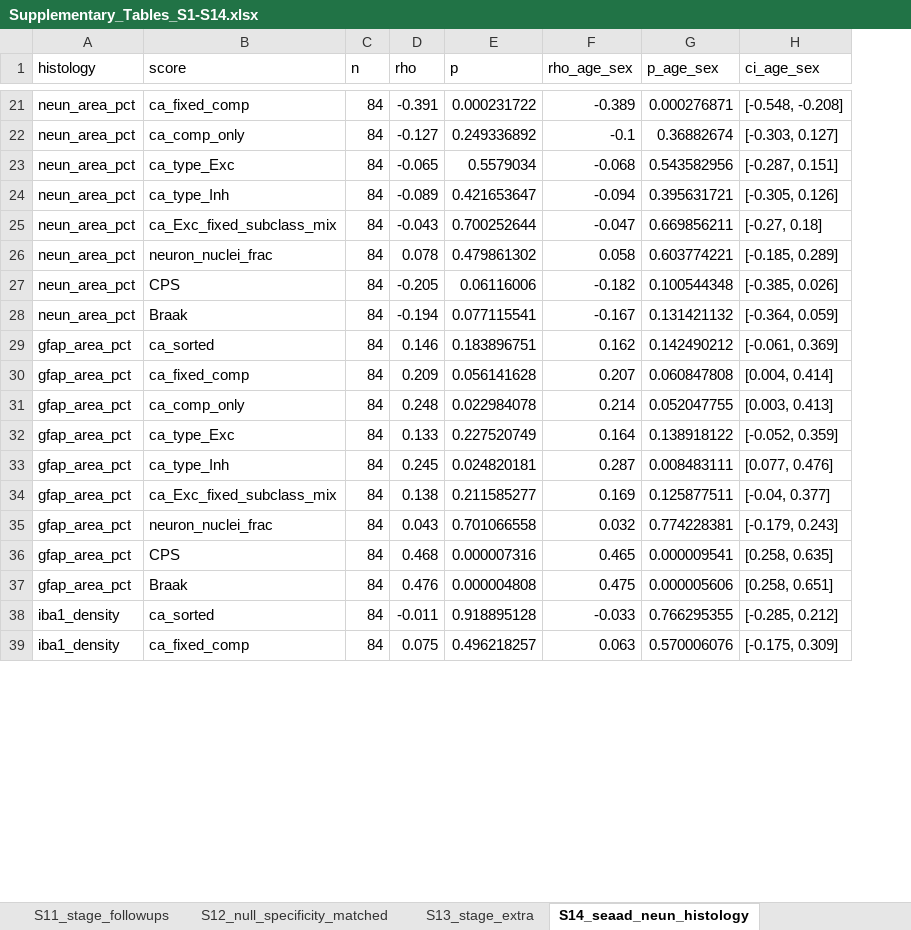
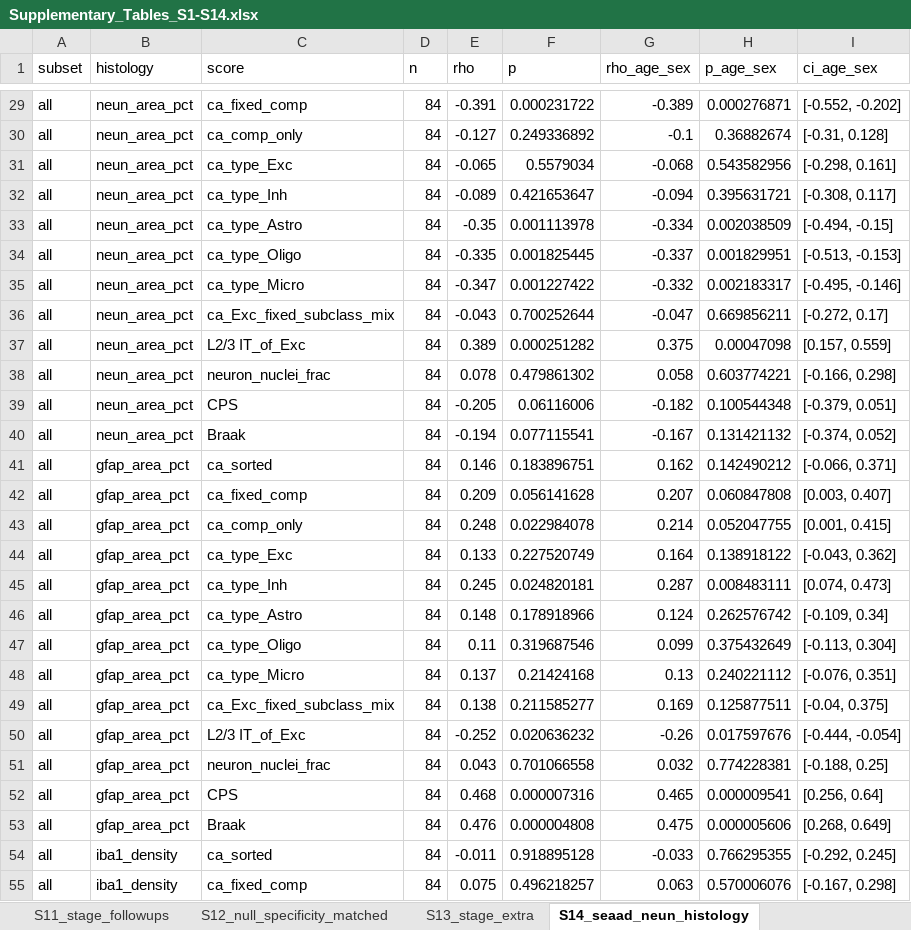
Before and after one commit to HanTaeH/TAE, an Excel workbook: results/supplementary/Supplementary_Tables_S1-S14.xlsx, sheet S14_seaad_neun_histology, drawn as a sheet; only a part is shown, gaps mark what is left out; values as stored, in another font and other column widths than the file's, no borders; addresses are those after the commit; the diff covers the shown part only; the diff names each change by its address in the sheet, - before the commit and + after, or states it on an @@ line.

```diff
--- a/results/supplementary/Supplementary_Tables_S1-S14.xlsx (sheet S14_seaad_neun_histology)
+++ b/results/supplementary/Supplementary_Tables_S1-S14.xlsx (sheet S14_seaad_neun_histology)
+column A (subset), rows 29-32: all all; row 36: all; rows 38-45: all all; row 49: all; rows 51-55: all all
-I29 (ci_age_sex): [-0.548, -0.208]
+I29 (ci_age_sex): [-0.552, -0.202]
-I30 (ci_age_sex): [-0.303, 0.127]
+I30 (ci_age_sex): [-0.31, 0.128]
-I31 (ci_age_sex): [-0.287, 0.151]
+I31 (ci_age_sex): [-0.298, 0.161]
-I32 (ci_age_sex): [-0.305, 0.126]
+I32 (ci_age_sex): [-0.308, 0.117]
+row 33: all | neun_area_pct | ca_type_Astro | 84 | -0.35 | 0.001113978 | -0.334 | 0.002038509 | [-0.494, -0.15]
+row 34: all | neun_area_pct | ca_type_Oligo | 84 | -0.335 | 0.001825445 | -0.337 | 0.001829951 | [-0.513, -0.153]
+row 35: all | neun_area_pct | ca_type_Micro | 84 | -0.347 | 0.001227422 | -0.332 | 0.002183317 | [-0.495, -0.146]
-I36 (ci_age_sex): [-0.27, 0.18]
+I36 (ci_age_sex): [-0.272, 0.17]
+row 37: all | neun_area_pct | L2/3 IT_of_Exc | 84 | 0.389 | 0.000251282 | 0.375 | 0.00047098 | [0.157, 0.559]
-I38 (ci_age_sex): [-0.185, 0.289]
+I38 (ci_age_sex): [-0.166, 0.298]
-I39 (ci_age_sex): [-0.385, 0.026]
+I39 (ci_age_sex): [-0.379, 0.051]
-I40 (ci_age_sex): [-0.364, 0.059]
+I40 (ci_age_sex): [-0.374, 0.052]
-I41 (ci_age_sex): [-0.061, 0.369]
+I41 (ci_age_sex): [-0.066, 0.371]
-I42 (ci_age_sex): [0.004, 0.414]
+I42 (ci_age_sex): [0.003, 0.407]
-I43 (ci_age_sex): [0.003, 0.413]
+I43 (ci_age_sex): [0.001, 0.415]
-I44 (ci_age_sex): [-0.052, 0.359]
+I44 (ci_age_sex): [-0.043, 0.362]
-I45 (ci_age_sex): [0.077, 0.476]
+I45 (ci_age_sex): [0.074, 0.473]
+row 46: all | gfap_area_pct | ca_type_Astro | 84 | 0.148 | 0.178918966 | 0.124 | 0.262576742 | [-0.109, 0.34]
+row 47: all | gfap_area_pct | ca_type_Oligo | 84 | 0.11 | 0.319687546 | 0.099 | 0.375432649 | [-0.113, 0.304]
+row 48: all | gfap_area_pct | ca_type_Micro | 84 | 0.137 | 0.21424168 | 0.13 | 0.240221112 | [-0.076, 0.351]
-I49 (ci_age_sex): [-0.04, 0.377]
+I49 (ci_age_sex): [-0.04, 0.375]
+row 50: all | gfap_area_pct | L2/3 IT_of_Exc | 84 | -0.252 | 0.020636232 | -0.26 | 0.017597676 | [-0.444, -0.054]
-I51 (ci_age_sex): [-0.179, 0.243]
+I51 (ci_age_sex): [-0.188, 0.25]
-I52 (ci_age_sex): [0.258, 0.635]
+I52 (ci_age_sex): [0.256, 0.64]
-I53 (ci_age_sex): [0.258, 0.651]
+I53 (ci_age_sex): [0.268, 0.649]
-I54 (ci_age_sex): [-0.285, 0.212]
+I54 (ci_age_sex): [-0.292, 0.245]
-I55 (ci_age_sex): [-0.175, 0.309]
+I55 (ci_age_sex): [-0.167, 0.298]
```
Also changed, not shown: 77 added rows and 21 edited cells elsewhere in this sheet, sheet S13_stage_extra, sheet S9_stage_reliability, sheet S7_primary_secondary_tests, sheet S12_null_specificity_matched, other sheet tabs, 11 other files.
